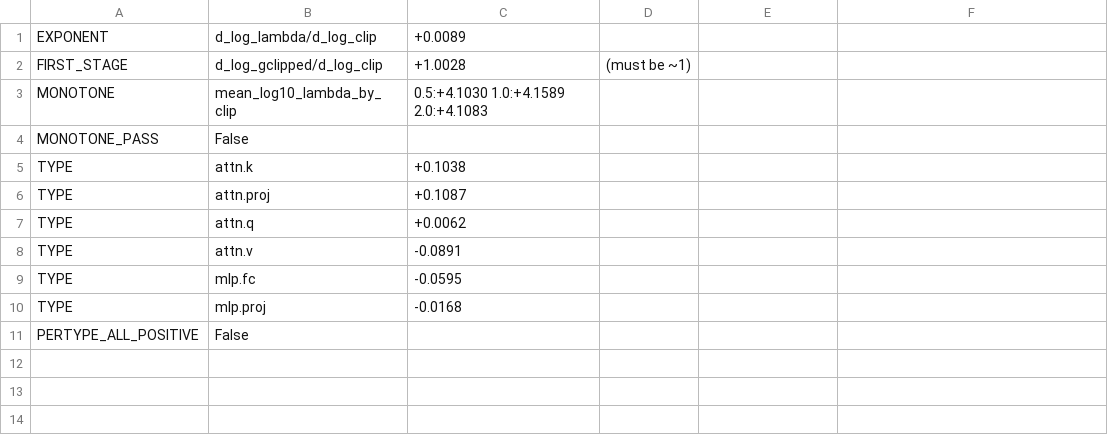
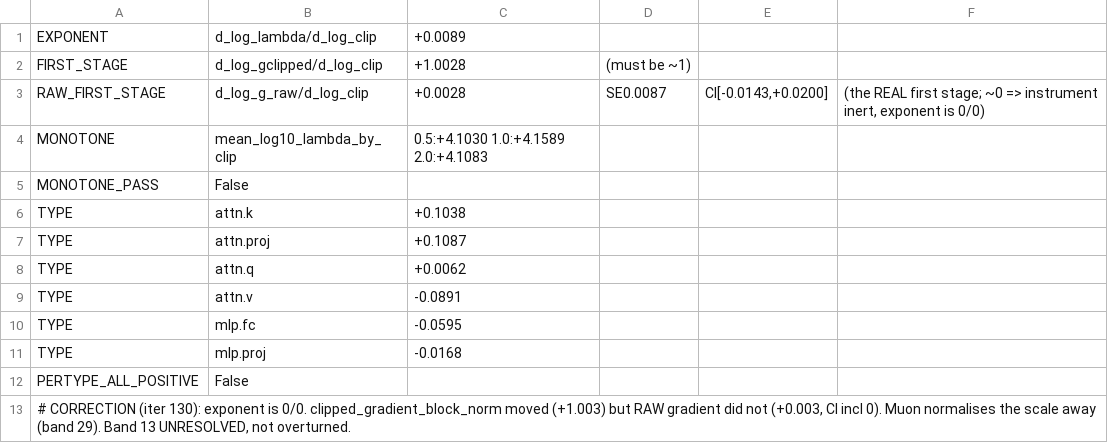
Before and after one commit to jacknzheng/kmaxwell-sota, a TSV file: logs/kmaxwell/req046_permatrix_clip_instrument/readout.tsv, drawn as a sheet; the diff names each change by its address in the sheet, - before the commit and + after, or states it on an @@ line.

```diff
--- a/logs/kmaxwell/req046_permatrix_clip_instrument/readout.tsv
+++ b/logs/kmaxwell/req046_permatrix_clip_instrument/readout.tsv
+row 3: RAW_FIRST_STAGE | d_log_g_raw/d_log_clip | +0.0028 | SE0.0087 | CI[-0.0143,+0.0200] | (the REAL first stage; ~0 => instrument inert, exponent is 0/0)
+row 13: # CORRECTION (iter 130): exponent is 0/0. clipped_gradient_block_norm moved (+1.003) but RAW gradient did not (+0.003, CI incl 0). Muon normalises the scale away (band 29). Band 13 UNRESOLVED, not overturned.
```
Also changed, not shown: 1 other file.
